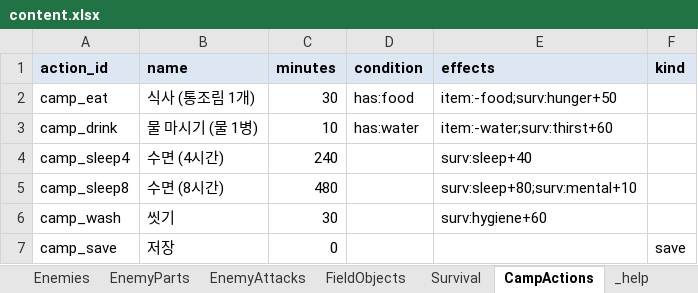
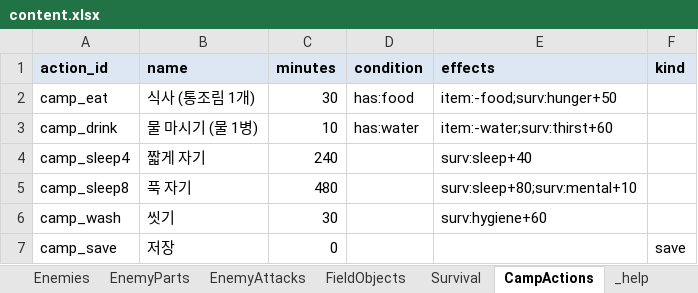
Before and after one commit to HomilBBANG/rt_Tevah, an Excel workbook: tools/sheets/content.xlsx, sheet CampActions, drawn as a sheet; values as stored, in another font and other column widths than the file's, no borders; the diff names each change by its address in the sheet, - before the commit and + after, or states it on an @@ line.

```diff
--- a/tools/sheets/content.xlsx (sheet CampActions)
+++ b/tools/sheets/content.xlsx (sheet CampActions)
-B4 (name): 수면 (4시간)
+B4 (name): 짧게 자기
-B5 (name): 수면 (8시간)
+B5 (name): 푹 자기
```
Also changed, not shown: 12 other files.
